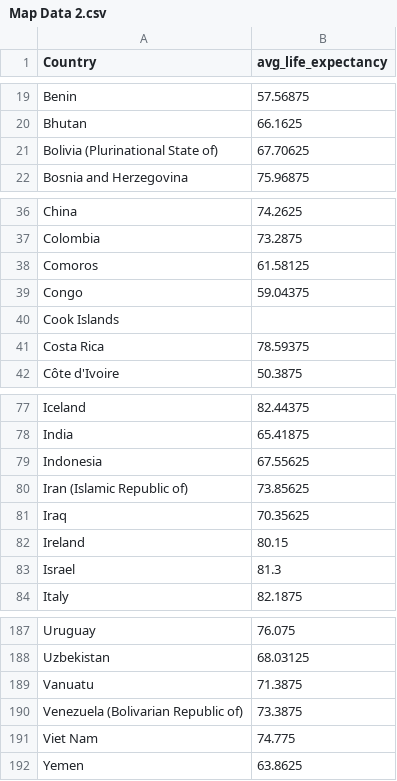
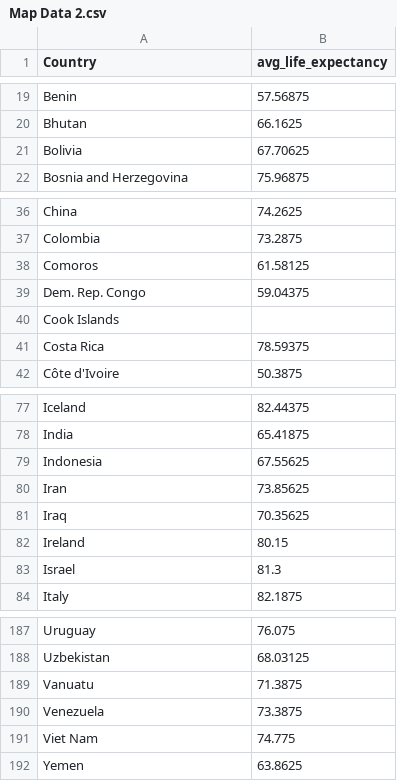
Before and after one commit to adrielkosasih/FIT3179, a CSV file: Assignment_2/data/Map Data 2.csv, drawn as a sheet; only a part is shown, gaps mark what is left out.

Commit message:
Update Map Data 2.csv

```diff
--- a/Assignment_2/data/Map Data 2.csv
+++ b/Assignment_2/data/Map Data 2.csv
@@ -20,3 +20,3 @@ Benin,57.56875
 Bhutan,66.1625
-Bolivia (Plurinational State of),67.70625
+Bolivia,67.70625
 Bosnia and Herzegovina,75.96875
@@ -38,3 +38,3 @@ Colombia,73.2875
 Comoros,61.58125
-Congo,59.04375
+Dem. Rep. Congo,59.04375
 Cook Islands,
@@ -79,3 +79,3 @@ India,65.41875
 Indonesia,67.55625
-Iran (Islamic Republic of),73.85625
+Iran,73.85625
 Iraq,70.35625
@@ -189,3 +189,3 @@ Uzbekistan,68.03125
 Vanuatu,71.3875
-Venezuela (Bolivarian Republic of),73.3875
+Venezuela,73.3875
 Viet Nam,74.775
```
